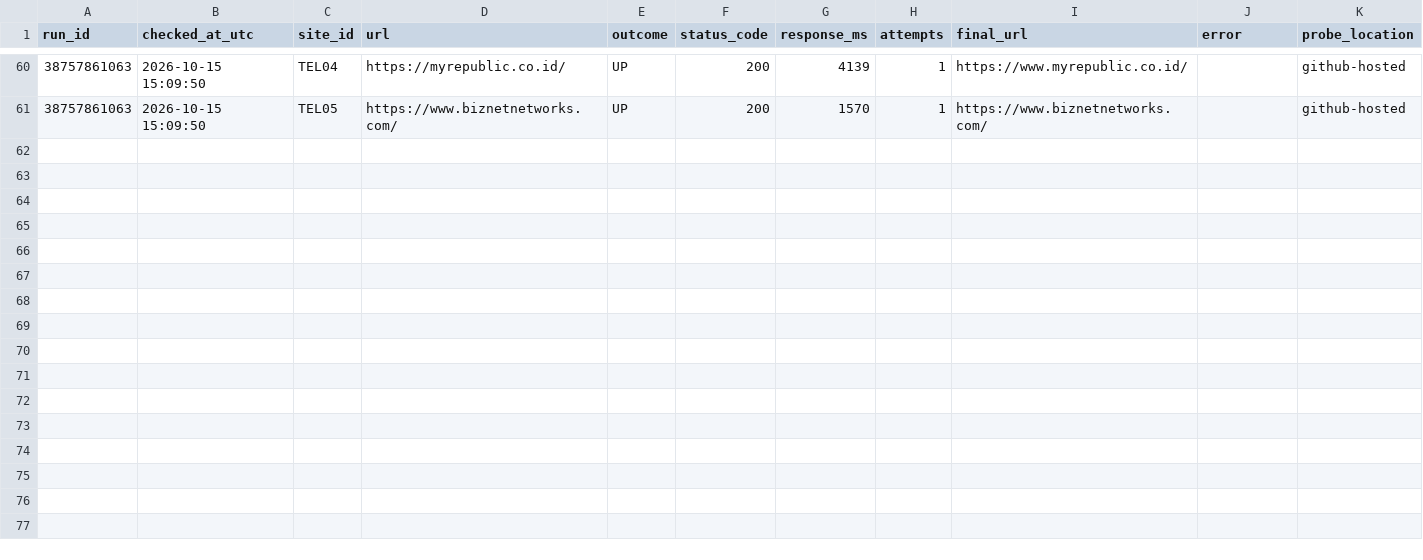
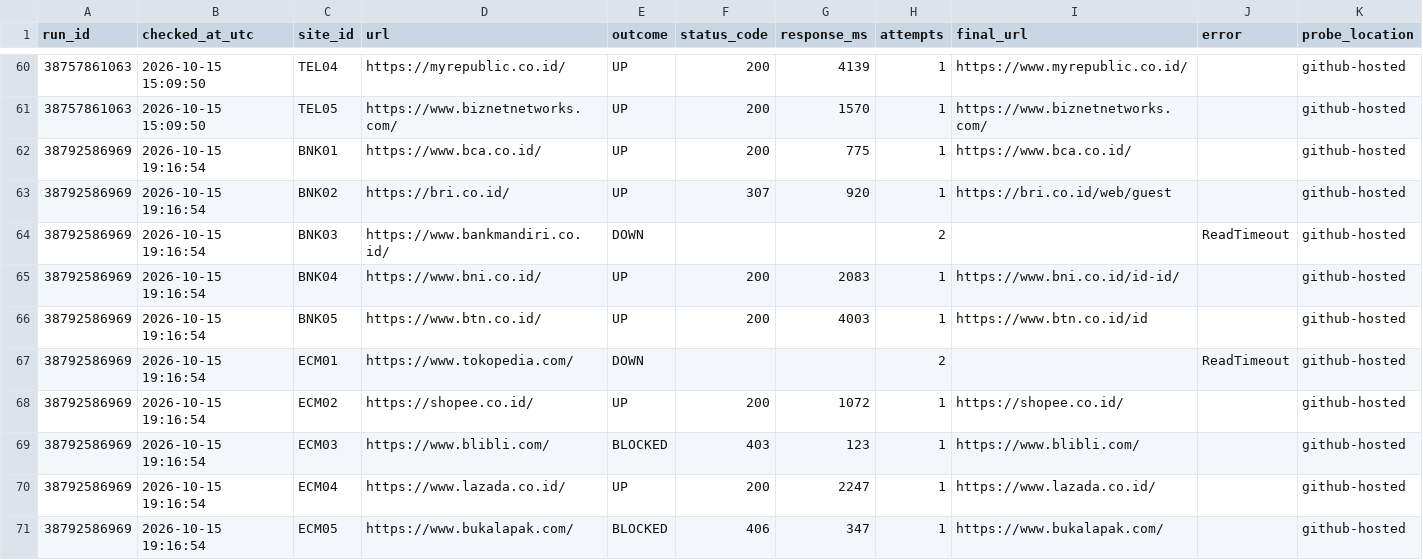
Before and after one commit to auliarahman-data/uptime-sla-monitor, a CSV file: data/checks.csv, drawn as a sheet; only a part is shown, gaps mark what is left out; the diff covers the shown part only.

```diff
--- a/data/checks.csv
+++ b/data/checks.csv
@@ -61 +61,11 @@ run_id,checked_at_utc,site_id,url,outcome,status_code,response_ms,attempts,final
 38757861063,2026-10-15 15:09:50,TEL05,https://www.biznetnetworks.com/,UP,200,1570,1,https://www.biznetnetworks.com/,,github-hosted
+38792586969,2026-10-15 19:16:54,BNK01,https://www.bca.co.id/,UP,200,775,1,https://www.bca.co.id/,,github-hosted
+38792586969,2026-10-15 19:16:54,BNK02,https://bri.co.id/,UP,307,920,1,https://bri.co.id/web/guest,,github-hosted
+38792586969,2026-10-15 19:16:54,BNK03,https://www.bankmandiri.co.id/,DOWN,,,2,,ReadTimeout,github-hosted
+38792586969,2026-10-15 19:16:54,BNK04,https://www.bni.co.id/,UP,200,2083,1,https://www.bni.co.id/id-id/,,github-hosted
+38792586969,2026-10-15 19:16:54,BNK05,https://www.btn.co.id/,UP,200,4003,1,https://www.btn.co.id/id,,github-hosted
+38792586969,2026-10-15 19:16:54,ECM01,https://www.tokopedia.com/,DOWN,,,2,,ReadTimeout,github-hosted
+38792586969,2026-10-15 19:16:54,ECM02,https://shopee.co.id/,UP,200,1072,1,https://shopee.co.id/,,github-hosted
+38792586969,2026-10-15 19:16:54,ECM03,https://www.blibli.com/,BLOCKED,403,123,1,https://www.blibli.com/,,github-hosted
+38792586969,2026-10-15 19:16:54,ECM04,https://www.lazada.co.id/,UP,200,2247,1,https://www.lazada.co.id/,,github-hosted
+38792586969,2026-10-15 19:16:54,ECM05,https://www.bukalapak.com/,BLOCKED,406,347,1,https://www.bukalapak.com/,,github-hosted
```
Also changed, not shown: 10 added rows elsewhere in this file.
